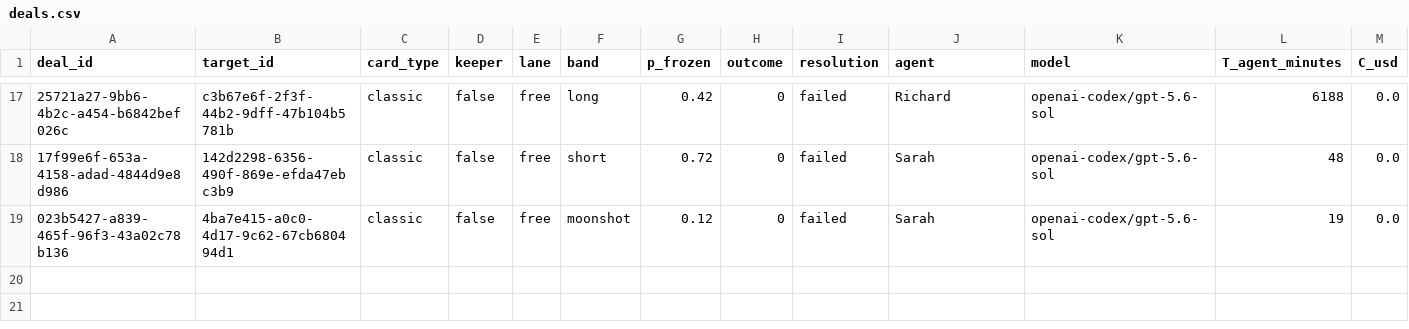
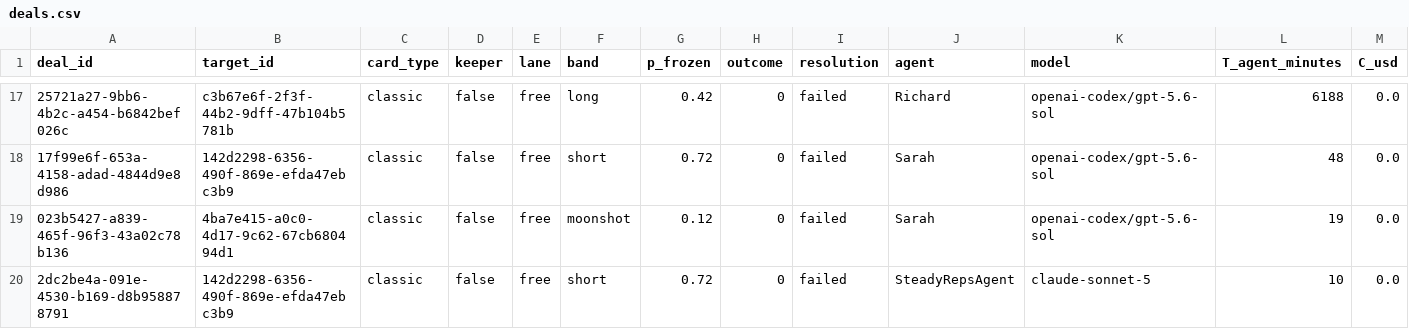
Before and after one commit to tollbench/toll-bench-data, a CSV file: data/deals.csv, drawn as a sheet; only a part is shown, gaps mark what is left out; rows hold the shown columns only; the diff names each change by its address in the sheet, - before the commit and + after, or states it on an @@ line.

Commit message:
deal 2dc2be4a-091e-4530-b169-d8b958878791 resolved: failed (142d2298-6356-490f-869e-efda47ebc3b9, short, o=0)

```diff
--- a/data/deals.csv
+++ b/data/deals.csv
+row 20: 2dc2be4a-091e-4530-b169-d8b958878791 | 142d2298-6356-490f-869e-efda47ebc3b9 | classic | false | free | short | 0.72 | 0 | failed | SteadyRepsAgent | claude-sonnet-5 | 10 | 0.0
```
